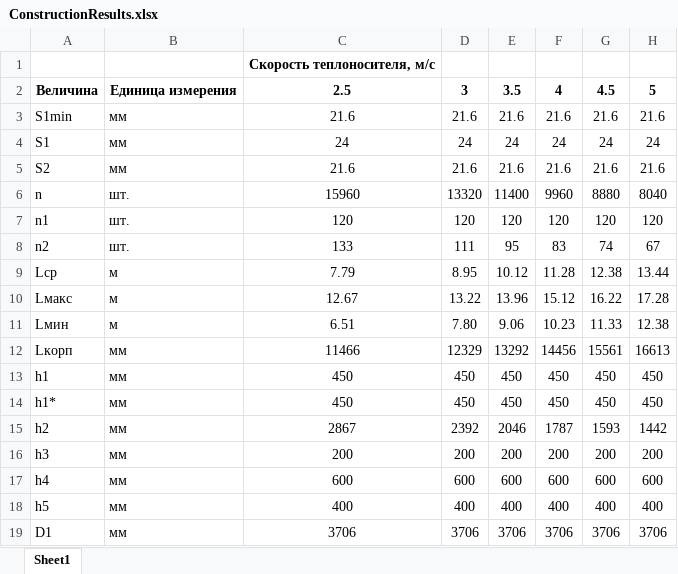
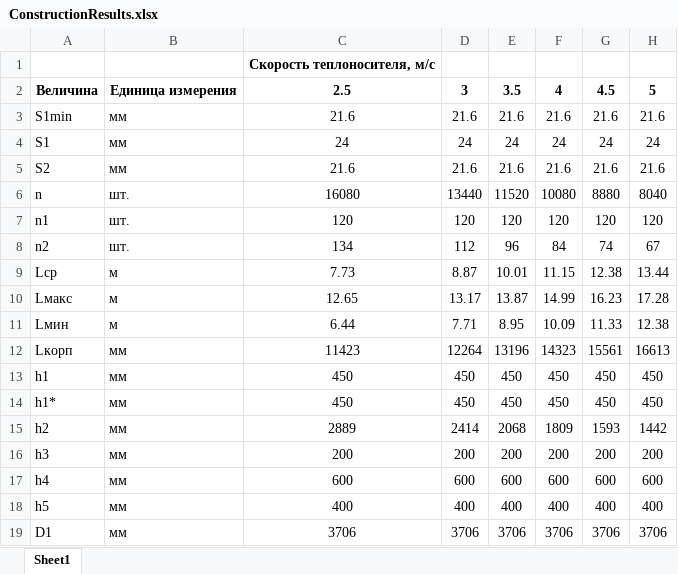
Before and after one commit to fastmarlin/PAROGENA, an Excel workbook: program/ConstructionResults.xlsx, sheet Sheet1, drawn as a sheet; only a part is shown; values as stored, in another font and other column widths than the file's, no borders; conditional formats not drawn; the diff covers the shown part only; the diff names each change by its address in the sheet, - before the commit and + after, or states it on an @@ line.

```diff
--- a/program/ConstructionResults.xlsx (sheet Sheet1)
+++ b/program/ConstructionResults.xlsx (sheet Sheet1)
-C6: 15960
+C6: 16080
-D6: 13320
+D6: 13440
-E6: 11400
+E6: 11520
-F6: 9960
+F6: 10080
-C8: 133
+C8: 134
-D8: 111
+D8: 112
-E8: 95
+E8: 96
-F8: 83
+F8: 84
-C9: 7.79
+C9: 7.73
-D9: 8.95
+D9: 8.87
-E9: 10.12
+E9: 10.01
-F9: 11.28
+F9: 11.15
-C10: 12.67
+C10: 12.65
-D10: 13.22
+D10: 13.17
-E10: 13.96
+E10: 13.87
-F10: 15.12
+F10: 14.99
-G10: 16.22
+G10: 16.23
-C11: 6.51
+C11: 6.44
-D11: 7.80
+D11: 7.71
-E11: 9.06
+E11: 8.95
-F11: 10.23
+F11: 10.09
-C12: 11466
+C12: 11423
-D12: 12329
+D12: 12264
-E12: 13292
+E12: 13196
-F12: 14456
+F12: 14323
-C15: 2867
+C15: 2889
-D15: 2392
+D15: 2414
-E15: 2046
+E15: 2068
-F15: 1787
+F15: 1809
```
Also changed, not shown: 25 edited cells elsewhere in this sheet, program/tab3.xlsx, program/tab4.xlsx, 9 other files.
